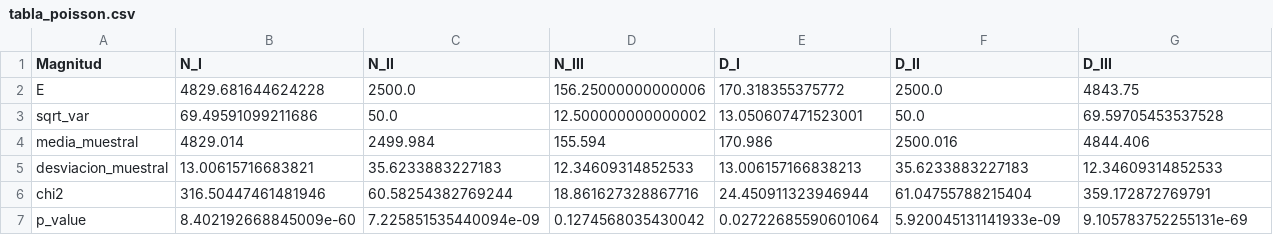
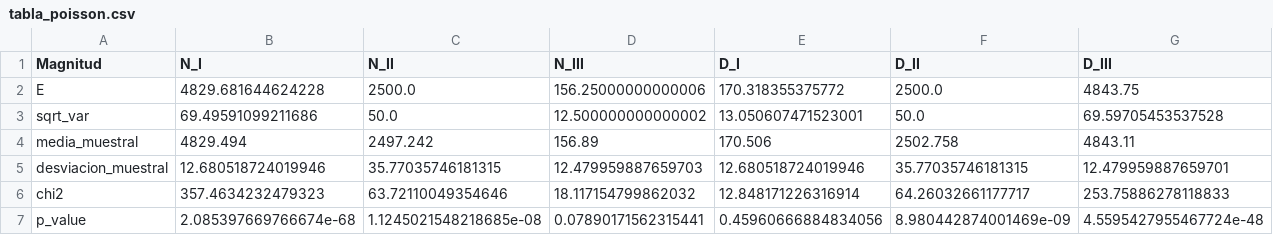
Before and after one commit to Diesolng7/Simulaci-n-Monte-Carlo-de-procesos-de-desintegraci-n-radiactiva-aplicada-a-la-dataci-n-radiom-trica, a CSV file: LÁTEX/TAREA5/tabla_poisson.csv, drawn as a sheet.

```diff
--- a/LÁTEX/TAREA5/tabla_poisson.csv
+++ b/LÁTEX/TAREA5/tabla_poisson.csv
@@ -3,5 +3,5 @@ E,4829.681644624228,2500.0,156.25000000000006,170.318355375772,2500.0,4843.75
 sqrt_var,69.49591099211686,50.0,12.500000000000002,13.050607471523001,50.0,69.59705453537528
-media_muestral,4829.014,2499.984,155.594,170.986,2500.016,4844.406
-desviacion_muestral,13.00615716683821,35.6233883227183,12.34609314852533,13.006157166838213,35.6233883227183,12.34609314852533
-chi2,316.50447461481946,60.58254382769244,18.861627328867716,24.450911323946944,61.04755788215404,359.172872769791
-p_value,8.402192668845009e-60,7.225851535440094e-09,0.1274568035430042,0.02722685590601064,5.920045131141933e-09,9.105783752255131e-69
+media_muestral,4829.494,2497.242,156.89,170.506,2502.758,4843.11
+desviacion_muestral,12.680518724019946,35.77035746181315,12.479959887659703,12.680518724019946,35.77035746181315,12.479959887659701
+chi2,357.4634232479323,63.72110049354646,18.117154799862032,12.848171226316914,64.26032661177717,253.75886278118833
+p_value,2.085397669766674e-68,1.1245021548218685e-08,0.07890171562315441,0.45960666884834056,8.980442874001469e-09,4.5595427955467724e-48
```
Also changed, not shown: LÁTEX/TAREA5/histogramas_N_D_500_trayectorias.csv, LÁTEX/TAREA5/tabla_binomial.csv, 54 other files.
